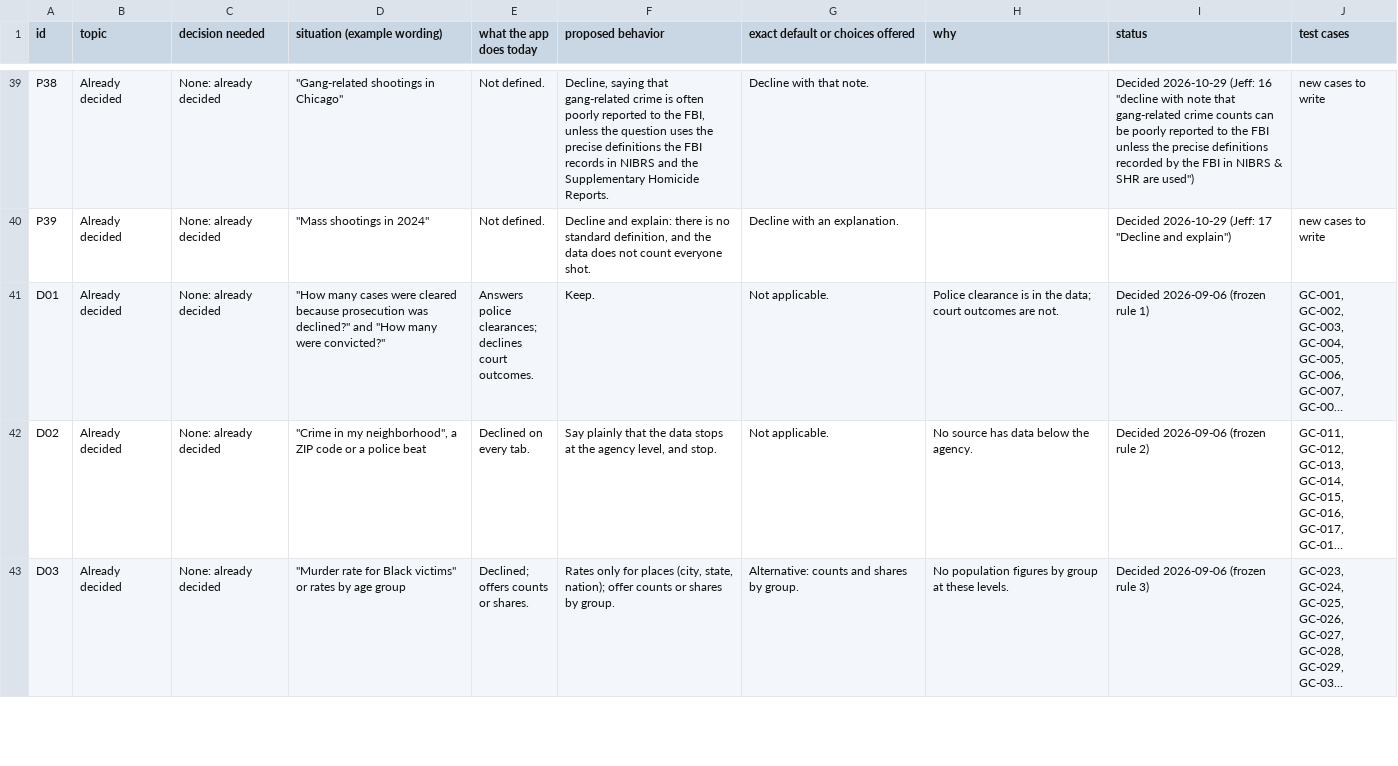
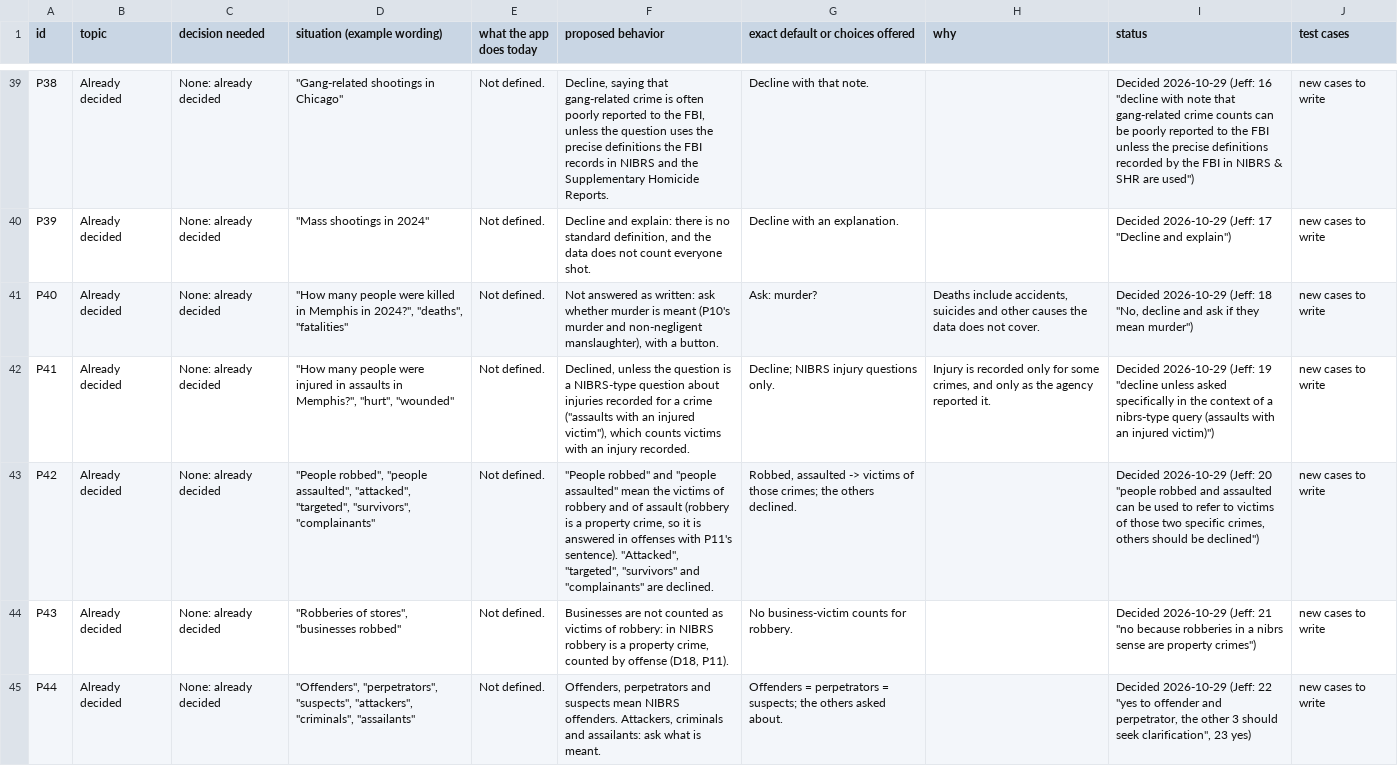
Before and after one commit to AH-Datalytics/crime-data-assistant, a CSV file: docs/policy/nibrsai-answer-policy.csv, drawn as a sheet; only a part is shown, gaps mark what is left out; the shorter side is filled out with more unchanged rows; long unchanged cells end in …; the diff covers the shown part only; the diff names each change by its address in the sheet, - before the commit and + after, or states it on an @@ line.

```diff
--- a/docs/policy/nibrsai-answer-policy.csv
+++ b/docs/policy/nibrsai-answer-policy.csv
+row 41: P40 | Already decided | None: already decided | "How many people were killed in Memphis in 2024?", "deaths", "fatalities" | Not defined. | Not answered as written: ask whether murder is meant (P10's murder and non-negligent manslaughter), with a button. | Ask: murder? | Deaths include accidents, suicides and other causes the data does not cover. | Decided 2026-10-29 (Jeff: 18 "No, decline and ask if they mean murder") | new cases to write
+row 42: P41 | Already decided | None: already decided | "How many people were injured in assaults in Memphis?", "hurt", "wounded" | Not defined. | Declined, unless the question is a NIBRS-type question about injuries recorded for a crime ("assaults with an injured victim"), which counts victims with an injury recorded. | Decline; NIBRS injury questions only. | Injury is recorded only for some crimes, and only as the agency reported it. | Decided 2026-10-29 (Jeff: 19 "decline unless asked specifically in the context of a nibrs-type query (assaults with an injured victim)") | new cases to write
+row 43: P42 | Already decided | None: already decided | "People robbed", "people assaulted", "attacked", "targeted", "survivors", "complainants" | Not defined. | "People robbed" and "people assaulted" mean the victims of robbery and of assault (robbery is a property crime, so it is answered in offenses with P11's sentence). "Attacked", "targeted", "survivors" and "complainants" are declined. | Robbed, assaulted -> victims of those crimes; the others declined. |  | Decided 2026-10-29 (Jeff: 20 "people robbed and assaulted can be used to refer to victims of those two specific crimes, others should be declined") | new cases to write
+row 44: P43 | Already decided | None: already decided | "Robberies of stores", "businesses robbed" | Not defined. | Businesses are not counted as victims of robbery: in NIBRS robbery is a property crime, counted by offense (D18, P11). | No business-victim counts for robbery. |  | Decided 2026-10-29 (Jeff: 21 "no because robberies in a nibrs sense are property crimes") | new cases to write
+row 45: P44 | Already decided | None: already decided | "Offenders", "perpetrators", "suspects", "attackers", "criminals", "assailants" | Not defined. | Offenders, perpetrators and suspects mean NIBRS offenders. Attackers, criminals and assailants: ask what is meant. | Offenders = perpetrators = suspects; the others asked about. |  | Decided 2026-10-29 (Jeff: 22 "yes to offender and perpetrator, the other 3 should seek clarification", 23 yes) | new cases to write
```
Also changed, not shown: 4 added rows elsewhere in this file, 2 other files.
